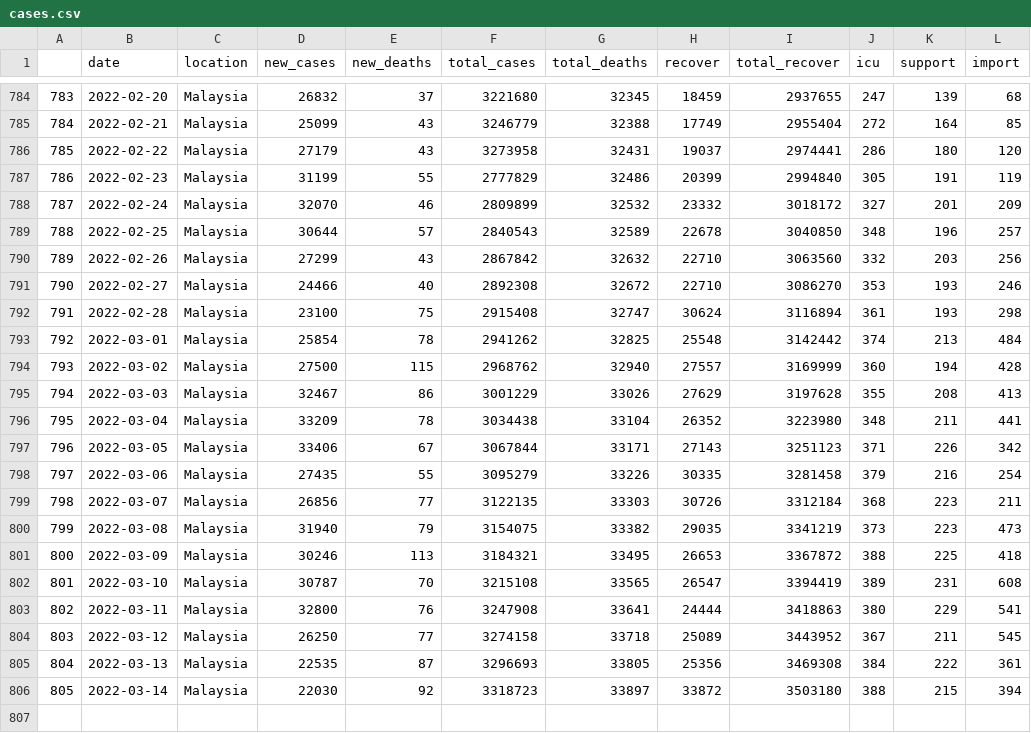
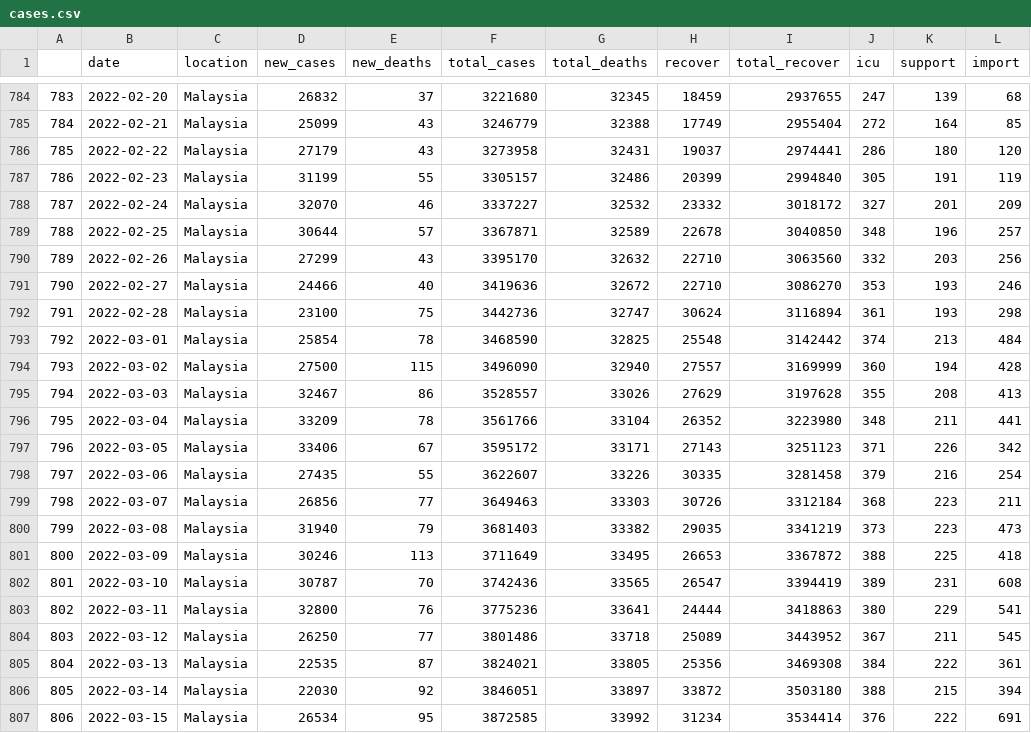
Before and after one commit to vivekjason/covid-19-epi, a CSV file: data/cases.csv, drawn as a sheet; only a part is shown, gaps mark what is left out.

```diff
--- a/data/cases.csv
+++ b/data/cases.csv
@@ -786,21 +786,22 @@
 "785",2022-02-22,"Malaysia",27179,43,3273958,32431,19037,2974441,286,180,120
-"786",2022-02-23,"Malaysia",31199,55,2777829,32486,20399,2994840,305,191,119
-"787",2022-02-24,"Malaysia",32070,46,2809899,32532,23332,3018172,327,201,209
-"788",2022-02-25,"Malaysia",30644,57,2840543,32589,22678,3040850,348,196,257
-"789",2022-02-26,"Malaysia",27299,43,2867842,32632,22710,3063560,332,203,256
-"790",2022-02-27,"Malaysia",24466,40,2892308,32672,22710,3086270,353,193,246
-"791",2022-02-28,"Malaysia",23100,75,2915408,32747,30624,3116894,361,193,298
-"792",2022-03-01,"Malaysia",25854,78,2941262,32825,25548,3142442,374,213,484
-"793",2022-03-02,"Malaysia",27500,115,2968762,32940,27557,3169999,360,194,428
-"794",2022-03-03,"Malaysia",32467,86,3001229,33026,27629,3197628,355,208,413
-"795",2022-03-04,"Malaysia",33209,78,3034438,33104,26352,3223980,348,211,441
-"796",2022-03-05,"Malaysia",33406,67,3067844,33171,27143,3251123,371,226,342
-"797",2022-03-06,"Malaysia",27435,55,3095279,33226,30335,3281458,379,216,254
-"798",2022-03-07,"Malaysia",26856,77,3122135,33303,30726,3312184,368,223,211
-"799",2022-03-08,"Malaysia",31940,79,3154075,33382,29035,3341219,373,223,473
-"800",2022-03-09,"Malaysia",30246,113,3184321,33495,26653,3367872,388,225,418
-"801",2022-03-10,"Malaysia",30787,70,3215108,33565,26547,3394419,389,231,608
-"802",2022-03-11,"Malaysia",32800,76,3247908,33641,24444,3418863,380,229,541
-"803",2022-03-12,"Malaysia",26250,77,3274158,33718,25089,3443952,367,211,545
-"804",2022-03-13,"Malaysia",22535,87,3296693,33805,25356,3469308,384,222,361
-"805",2022-03-14,"Malaysia",22030,92,3318723,33897,33872,3503180,388,215,394
+"786",2022-02-23,"Malaysia",31199,55,3305157,32486,20399,2994840,305,191,119
+"787",2022-02-24,"Malaysia",32070,46,3337227,32532,23332,3018172,327,201,209
+"788",2022-02-25,"Malaysia",30644,57,3367871,32589,22678,3040850,348,196,257
+"789",2022-02-26,"Malaysia",27299,43,3395170,32632,22710,3063560,332,203,256
+"790",2022-02-27,"Malaysia",24466,40,3419636,32672,22710,3086270,353,193,246
+"791",2022-02-28,"Malaysia",23100,75,3442736,32747,30624,3116894,361,193,298
+"792",2022-03-01,"Malaysia",25854,78,3468590,32825,25548,3142442,374,213,484
+"793",2022-03-02,"Malaysia",27500,115,3496090,32940,27557,3169999,360,194,428
+"794",2022-03-03,"Malaysia",32467,86,3528557,33026,27629,3197628,355,208,413
+"795",2022-03-04,"Malaysia",33209,78,3561766,33104,26352,3223980,348,211,441
+"796",2022-03-05,"Malaysia",33406,67,3595172,33171,27143,3251123,371,226,342
+"797",2022-03-06,"Malaysia",27435,55,3622607,33226,30335,3281458,379,216,254
+"798",2022-03-07,"Malaysia",26856,77,3649463,33303,30726,3312184,368,223,211
+"799",2022-03-08,"Malaysia",31940,79,3681403,33382,29035,3341219,373,223,473
+"800",2022-03-09,"Malaysia",30246,113,3711649,33495,26653,3367872,388,225,418
+"801",2022-03-10,"Malaysia",30787,70,3742436,33565,26547,3394419,389,231,608
+"802",2022-03-11,"Malaysia",32800,76,3775236,33641,24444,3418863,380,229,541
+"803",2022-03-12,"Malaysia",26250,77,3801486,33718,25089,3443952,367,211,545
+"804",2022-03-13,"Malaysia",22535,87,3824021,33805,25356,3469308,384,222,361
+"805",2022-03-14,"Malaysia",22030,92,3846051,33897,33872,3503180,388,215,394
+"806",2022-03-15,"Malaysia",26534,95,3872585,33992,31234,3534414,376,222,691
```
Also changed, not shown: data/state.csv, data/tests.csv, 38 other files.
